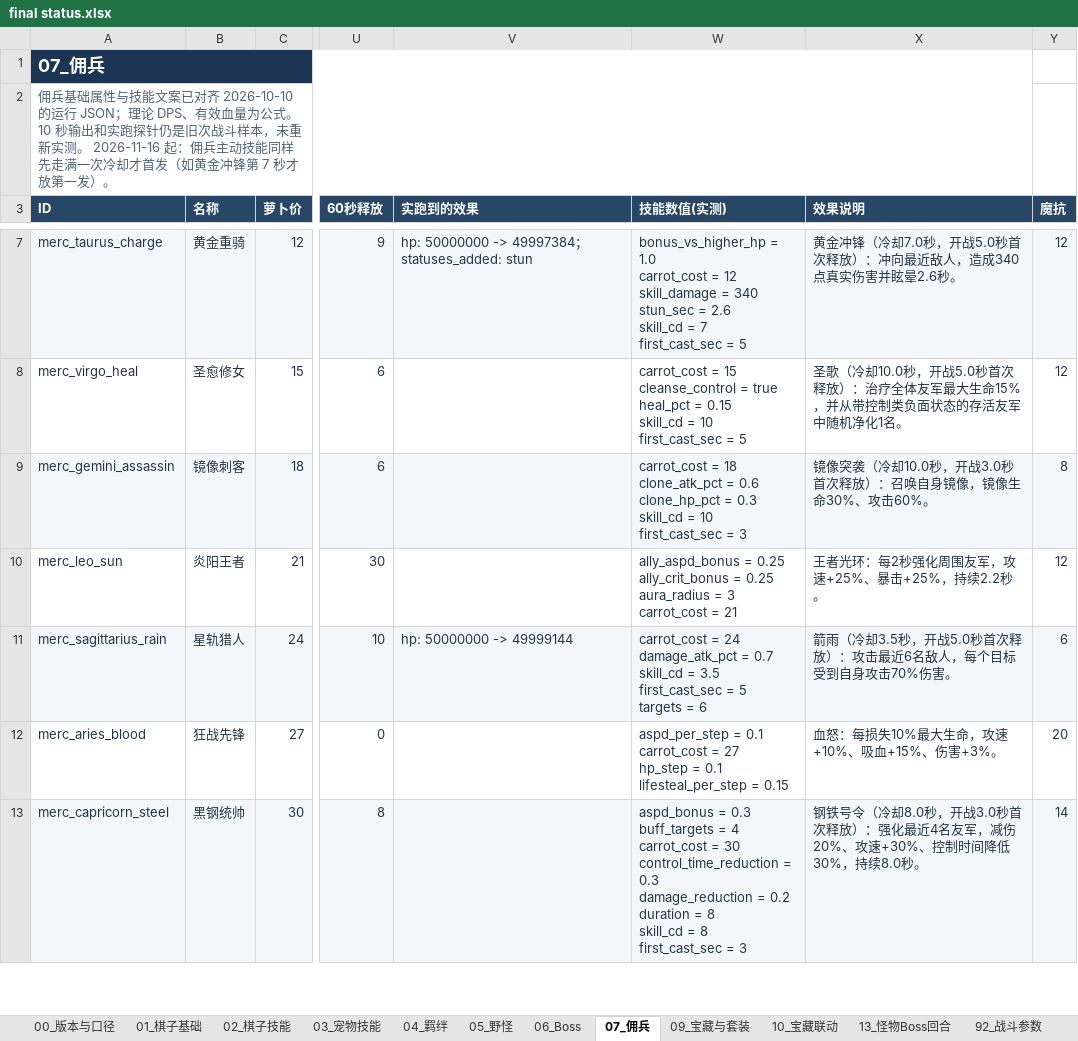
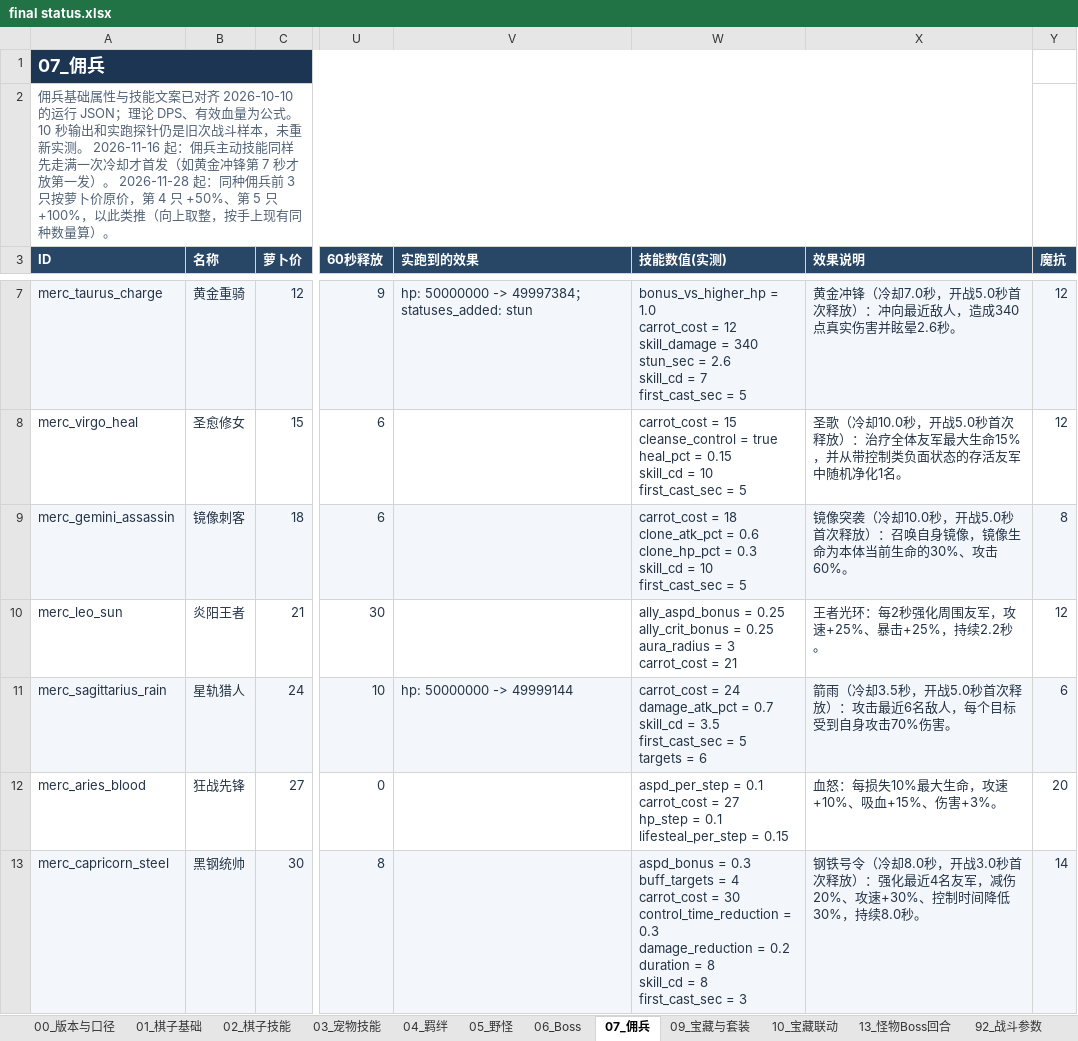
Before and after one commit to stechjie/GLory-v1.0, an Excel workbook: docs/balance/final status.xlsx, sheet 07_佣兵, drawn as a sheet; only a part is shown, gaps mark what is left out; values as stored, in another font and other column widths than the file's, no borders; the diff names each change by its address in the sheet, - before the commit and + after, or states it on an @@ line.

```diff
--- a/docs/balance/final status.xlsx (sheet 07_佣兵)
+++ b/docs/balance/final status.xlsx (sheet 07_佣兵)
-A2 (ID): …一发）。
+A2 (ID): …一发）。 2026-11-28 起：同种佣兵前 3 只按萝卜价原价，第 4 只 +50%、第 5 只 +100%，以此类推（向上取整，按手上现有同种数量算）。
-W9 (技能数值(实测)): …first_cast_sec = 3
+W9 (技能数值(实测)): …first_cast_sec = 5
-X9 (效果说明): …秒，开战3.0秒首次释放）：召唤自身镜像，镜像生命30%、攻击…
+X9 (效果说明): …秒，开战5.0秒首次释放）：召唤自身镜像，镜像生命为本体当前生命的30%、攻击…
```
Also changed, not shown: sheet 02_棋子技能, sheet 01_棋子基础, 25 other files.
